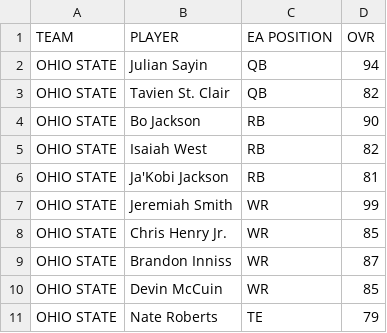
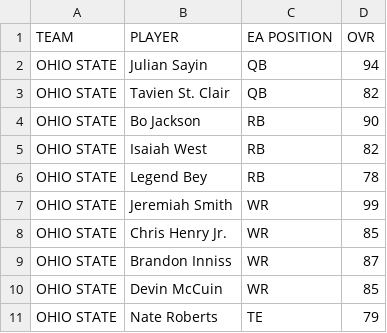
Before and after one commit to adamtheballer/College-Football-Fantasy-App, a CSV file: api/app/data/cfb27_ratings_2026-08-05.csv, drawn as a sheet; only a part is shown.

```diff
--- a/api/app/data/cfb27_ratings_2026-08-05.csv
+++ b/api/app/data/cfb27_ratings_2026-08-05.csv
@@ -5,3 +5,3 @@ OHIO STATE,Bo Jackson,RB,90
 OHIO STATE,Isaiah West,RB,82
-OHIO STATE,Ja'Kobi Jackson,RB,81
+OHIO STATE,Legend Bey,RB,78
 OHIO STATE,Jeremiah Smith,WR,99
```
Also changed, not shown: reports/source-imports/2026/player-identities.csv, reports/source-imports/2026/player-projections.csv, 14 other files.
